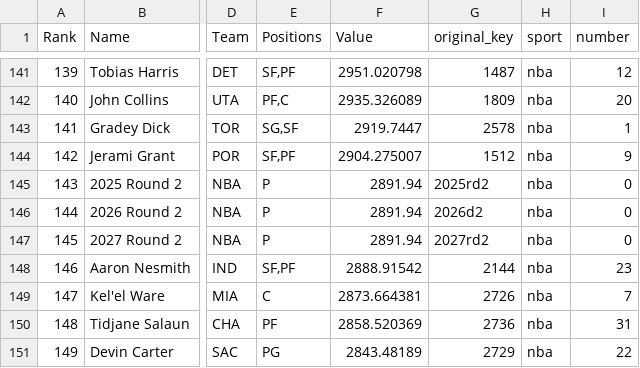
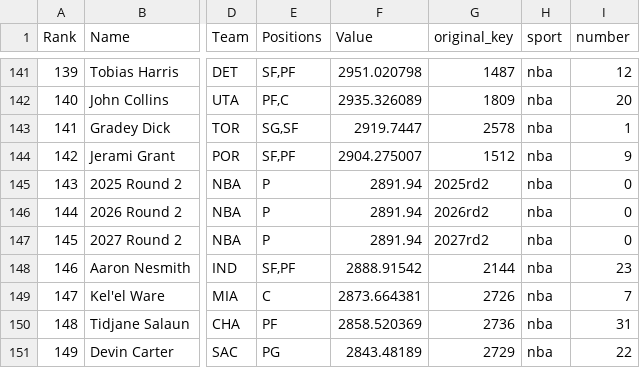
Before and after one commit to seesi8/basketball, a CSV file: dynasty_basketball/public/players.csv, drawn as a sheet; only a part is shown, gaps mark what is left out; the diff names each change by its address in the sheet, - before the commit and + after, or states it on an @@ line.

Commit message:
picks + teams

```diff
--- a/dynasty_basketball/public/players.csv
+++ b/dynasty_basketball/public/players.csv
-G146 (original_key): 2026d2
+G146 (original_key): 2026rd2
```
Also changed, not shown: 12 other files.
